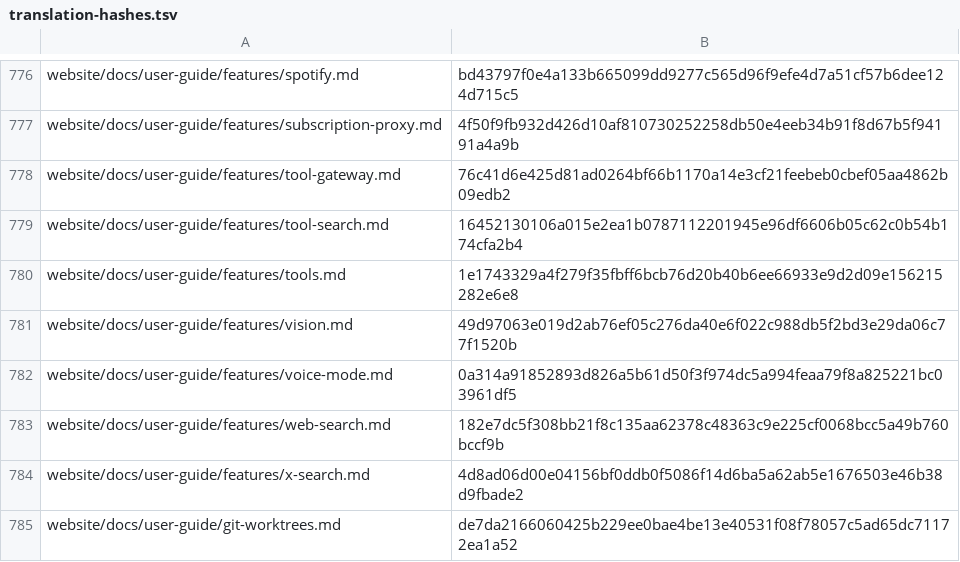
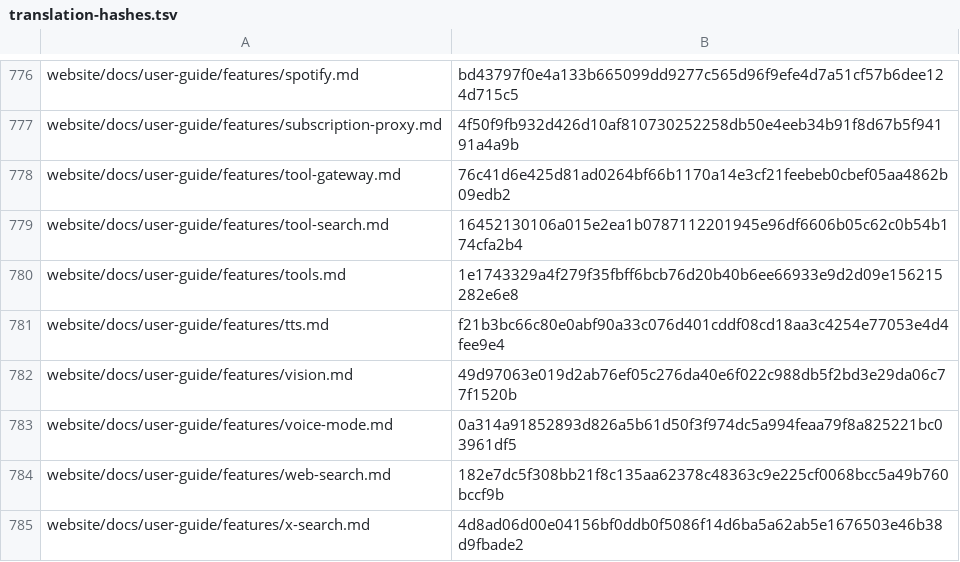
Before and after one commit to RyderFreeman4Logos/hermes-agent-docs-i18n, a TSV file: state/translation-hashes.tsv, drawn as a sheet; only a part is shown, gaps mark what is left out; the shorter side is filled out with more unchanged rows.

Commit message:
docs: translate website/docs/user-guide/features/tts.md
Translated Hermes Agent source document:

website/docs/user-guide/features/tts.md

```diff
--- a/state/translation-hashes.tsv
+++ b/state/translation-hashes.tsv
@@ -780,2 +780,3 @@ website/docs/user-guide/features/tool-search.md	16452130106a015e2ea1b07871122019
 website/docs/user-guide/features/tools.md	1e1743329a4f279f35fbff6bcb76d20b40b6ee66933e9d2d09e156215282e6e8
+website/docs/user-guide/features/tts.md	f21b3bc66c80e0abf90a33c076d401cddf08cd18aa3c4254e77053e4d4fee9e4
 website/docs/user-guide/features/vision.md	49d97063e019d2ab76ef05c276da40e6f022c988db5f2bd3e29da06c77f1520b
```
Also changed, not shown: 3 other files.
